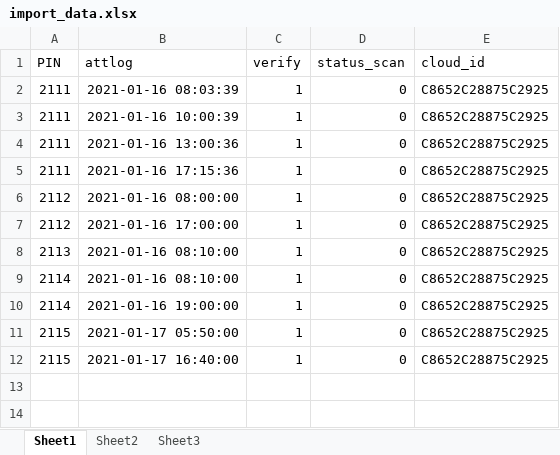
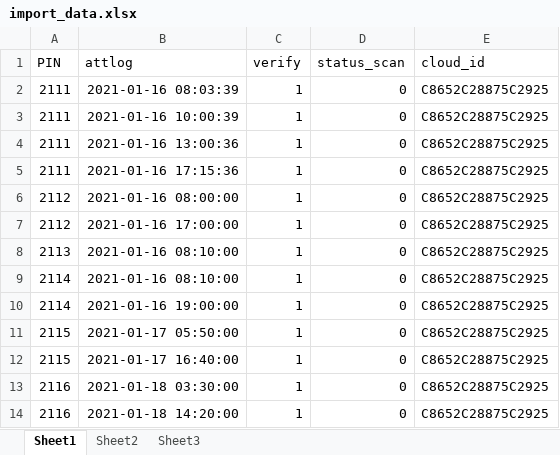
Before and after one commit to mfikrifadl/msglow-hris, an Excel workbook: excel/import_data.xlsx, sheet Sheet1, drawn as a sheet; values as stored, in another font and other column widths than the file's, no borders; the diff names each change by its address in the sheet, - before the commit and + after, or states it on an @@ line.

```diff
--- a/excel/import_data.xlsx (sheet Sheet1)
+++ b/excel/import_data.xlsx (sheet Sheet1)
+row 13: 2116 | 2021-01-18 03:30:00 | 1 | 0 | C8652C28875C2925
+row 14: 2116 | 2021-01-18 14:20:00 | 1 | 0 | C8652C28875C2925
```
Also changed, not shown: 1 other file.
